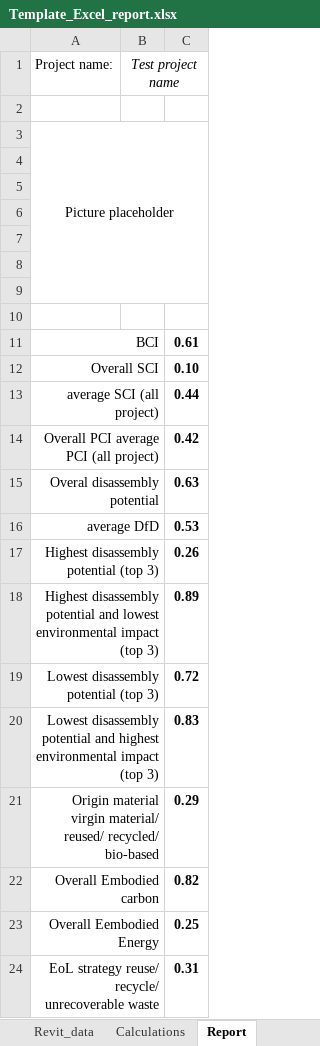
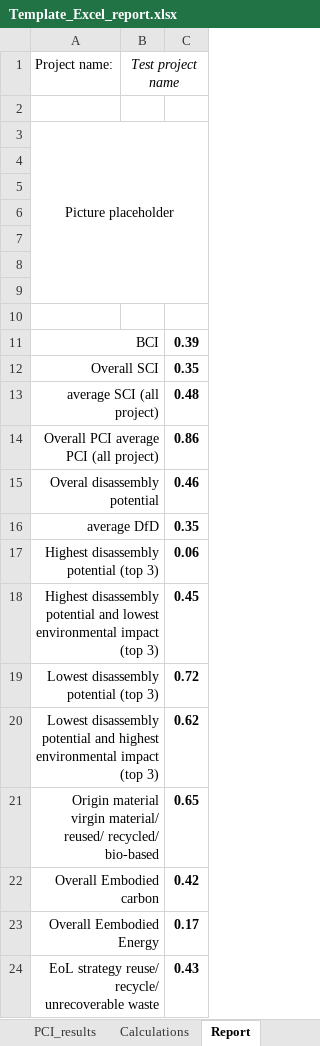
Before and after one commit to CircularEcoBIM/CircularityTool4Revit, an Excel workbook: template/Template_Excel_report.xlsx, sheet Report, drawn as a sheet; values as stored, in another font and other column widths than the file's, no borders; charts and pictures not drawn; the diff names each change by its address in the sheet, - before the commit and + after, or states it on an @@ line.

Commit message:
implement new data

```diff
--- a/template/Template_Excel_report.xlsx (sheet Report)
+++ b/template/Template_Excel_report.xlsx (sheet Report)
-sheet tab: Revit_data
+sheet tab: PCI_results
-C11: 0.61
+C11: 0.39
-C12: 0.10
+C12: 0.35
-C13: 0.44
+C13: 0.48
-C14: 0.42
+C14: 0.86
-C15: 0.63
+C15: 0.46
-C16: 0.53
+C16: 0.35
-C17: 0.26
+C17: 0.06
-C18: 0.89
+C18: 0.45
-C20: 0.83
+C20: 0.62
-C21: 0.29
+C21: 0.65
-C22: 0.82
+C22: 0.42
-C23: 0.25
+C23: 0.17
-C24: 0.31
+C24: 0.43
```
Also changed, not shown: sheet Calculations, sheet PCI_results, other sheet tabs, charts or pictures, 11 other files.
